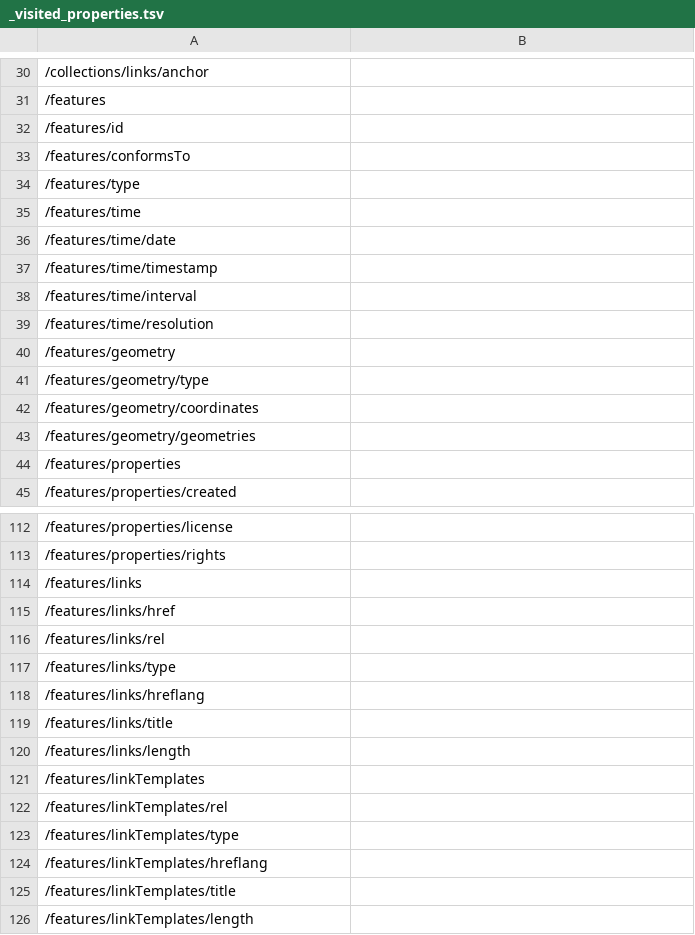
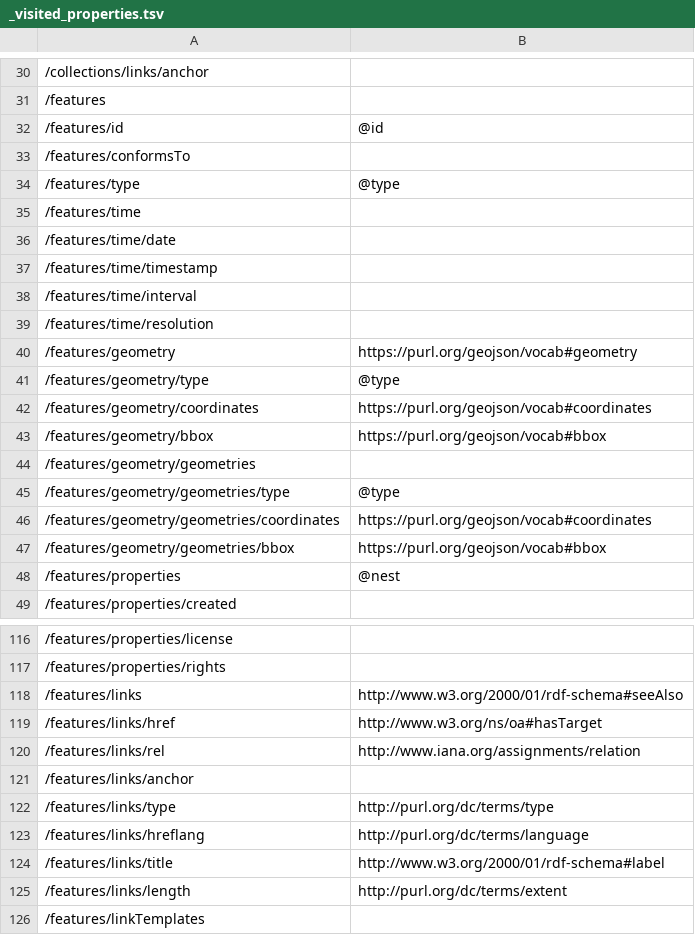
Before and after one commit to rob-metalinkage/bblocks-ogcapi-records, a TSV file: build/annotated/api/records/v1/schemas/recordsGeoJSON/_visited_properties.tsv, drawn as a sheet; only a part is shown, gaps mark what is left out; the shorter side is filled out with more unchanged rows; addresses are those after the commit; the diff covers the shown part only; the diff names each change by its address in the sheet, - before the commit and + after, or states it on an @@ line.

Commit message:
Building blocks postprocessing

```diff
--- a/build/annotated/api/records/v1/schemas/recordsGeoJSON/_visited_properties.tsv
+++ b/build/annotated/api/records/v1/schemas/recordsGeoJSON/_visited_properties.tsv
-B32: (empty)
+B32: @id
-B34: (empty)
+B34: @type
-B40: (empty)
+B40: https://purl.org/geojson/vocab#geometry
-B41: (empty)
+B41: @type
-B42: (empty)
+B42: https://purl.org/geojson/vocab#coordinates
+row 43: /features/geometry/bbox | https://purl.org/geojson/vocab#bbox
+row 45: /features/geometry/geometries/type | @type
+row 46: /features/geometry/geometries/coordinates | https://purl.org/geojson/vocab#coordinates
+row 47: /features/geometry/geometries/bbox | https://purl.org/geojson/vocab#bbox
-B48: (empty)
+B48: @nest
-B118: (empty)
+B118: http://www.w3.org/2000/01/rdf-schema#seeAlso
-B119: (empty)
+B119: http://www.w3.org/ns/oa#hasTarget
-B120: (empty)
+B120: http://www.iana.org/assignments/relation
+row 121: /features/links/anchor
-B122: (empty)
+B122: http://purl.org/dc/terms/type
-B123: (empty)
+B123: http://purl.org/dc/terms/language
-B124: (empty)
+B124: http://www.w3.org/2000/01/rdf-schema#label
-B125: (empty)
+B125: http://purl.org/dc/terms/extent
```
Also changed, not shown: 1 added row elsewhere in this file, 27 other files.
